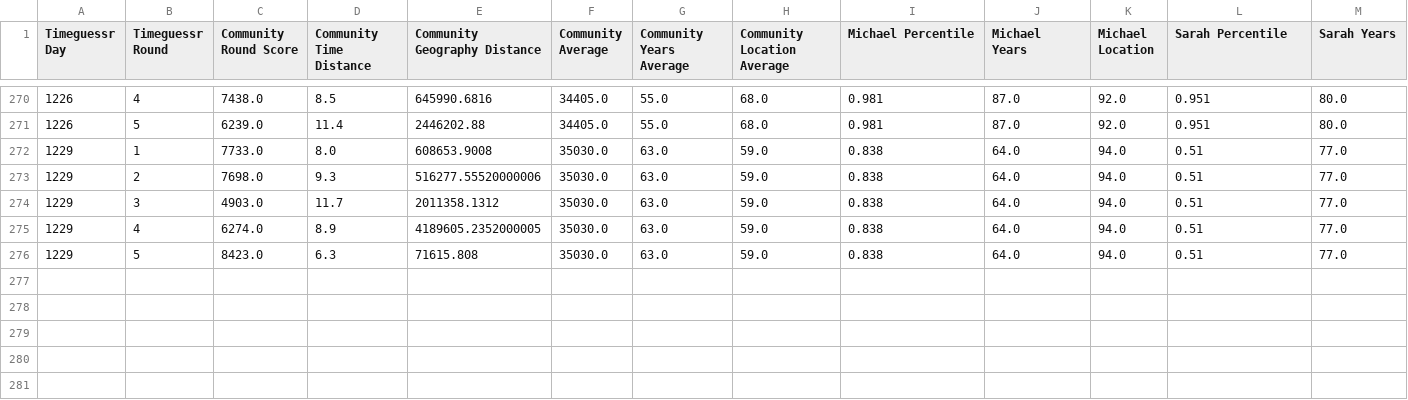
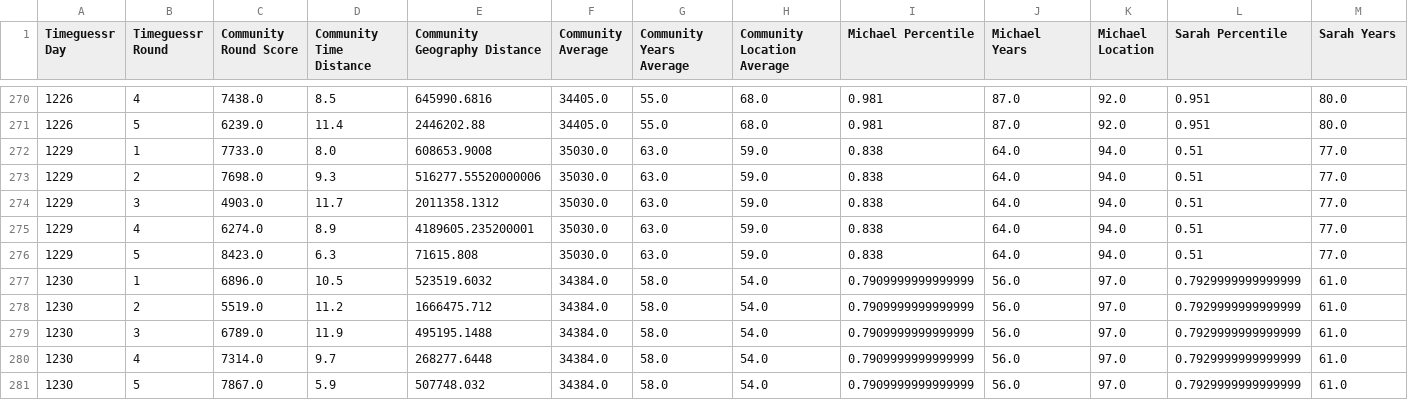
Before and after one commit to sjlarimer/TimeGuessr, a CSV file: Data/Timeguessr_Averages_Parsed.csv, drawn as a sheet; only a part is shown, gaps mark what is left out; rows hold the shown columns only; the diff names each change by its address in the sheet, - before the commit and + after, or states it on an @@ line.

```diff
--- a/Data/Timeguessr_Averages_Parsed.csv
+++ b/Data/Timeguessr_Averages_Parsed.csv
-E275 (Community Geography Distance): 4189605.2352000005
+E275 (Community Geography Distance): 4189605.235200001
+row 277: 1230 | 1 | 6896.0 | 10.5 | 523519.6032 | 34384.0 | 58.0 | 54.0 | 0.7909999999999999 | 56.0 | 97.0 | 0.7929999999999999 | 61.0
+row 278: 1230 | 2 | 5519.0 | 11.2 | 1666475.712 | 34384.0 | 58.0 | 54.0 | 0.7909999999999999 | 56.0 | 97.0 | 0.7929999999999999 | 61.0
+row 279: 1230 | 3 | 6789.0 | 11.9 | 495195.1488 | 34384.0 | 58.0 | 54.0 | 0.7909999999999999 | 56.0 | 97.0 | 0.7929999999999999 | 61.0
+row 280: 1230 | 4 | 7314.0 | 9.7 | 268277.6448 | 34384.0 | 58.0 | 54.0 | 0.7909999999999999 | 56.0 | 97.0 | 0.7929999999999999 | 61.0
+row 281: 1230 | 5 | 7867.0 | 5.9 | 507748.032 | 34384.0 | 58.0 | 54.0 | 0.7909999999999999 | 56.0 | 97.0 | 0.7929999999999999 | 61.0
```
Also changed, not shown: Data/Timeguessr_Actuals_Parsed.csv, Data/Timeguessr_Michael_Parsed.csv, 2 other files.
